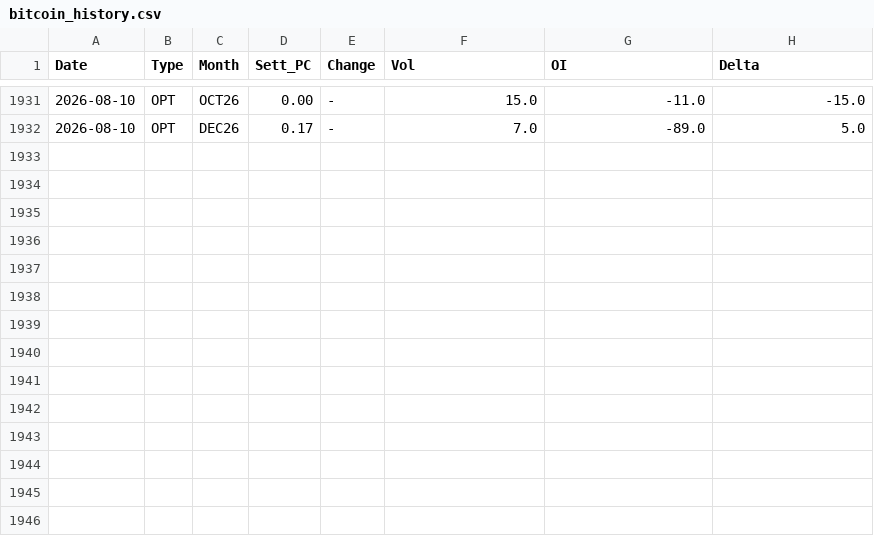
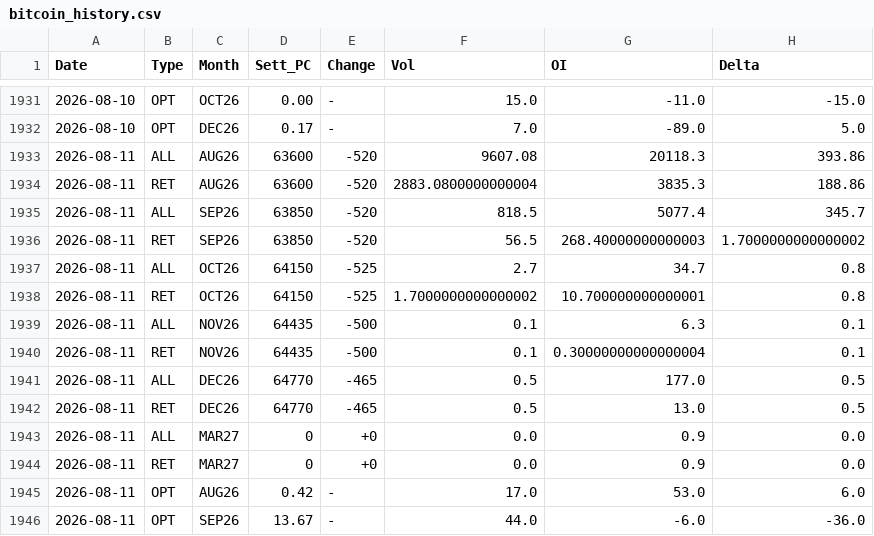
Before and after one commit to jianhuaa/fx-telegram-bot, a CSV file: bitcoin_history.csv, drawn as a sheet; only a part is shown, gaps mark what is left out; the diff names each change by its address in the sheet, - before the commit and + after, or states it on an @@ line.

```diff
--- a/bitcoin_history.csv
+++ b/bitcoin_history.csv
+row 1933: 2026-08-11 | ALL | AUG26 | 63600 | -520 | 9607.08 | 20118.3 | 393.86
+row 1934: 2026-08-11 | RET | AUG26 | 63600 | -520 | 2883.0800000000004 | 3835.3 | 188.86
+row 1935: 2026-08-11 | ALL | SEP26 | 63850 | -520 | 818.5 | 5077.4 | 345.7
+row 1936: 2026-08-11 | RET | SEP26 | 63850 | -520 | 56.5 | 268.40000000000003 | 1.7000000000000002
+row 1937: 2026-08-11 | ALL | OCT26 | 64150 | -525 | 2.7 | 34.7 | 0.8
+row 1938: 2026-08-11 | RET | OCT26 | 64150 | -525 | 1.7000000000000002 | 10.700000000000001 | 0.8
+row 1939: 2026-08-11 | ALL | NOV26 | 64435 | -500 | 0.1 | 6.3 | 0.1
+row 1940: 2026-08-11 | RET | NOV26 | 64435 | -500 | 0.1 | 0.30000000000000004 | 0.1
+row 1941: 2026-08-11 | ALL | DEC26 | 64770 | -465 | 0.5 | 177.0 | 0.5
+row 1942: 2026-08-11 | RET | DEC26 | 64770 | -465 | 0.5 | 13.0 | 0.5
+row 1943: 2026-08-11 | ALL | MAR27 | 0 | +0 | 0.0 | 0.9 | 0.0
+row 1944: 2026-08-11 | RET | MAR27 | 0 | +0 | 0.0 | 0.9 | 0.0
+row 1945: 2026-08-11 | OPT | AUG26 | 0.42 | - | 17.0 | 53.0 | 6.0
+row 1946: 2026-08-11 | OPT | SEP26 | 13.67 | - | 44.0 | -6.0 | -36.0
```
Also changed, not shown: nasdaq_history.csv, russell_history.csv, 3 other files.
